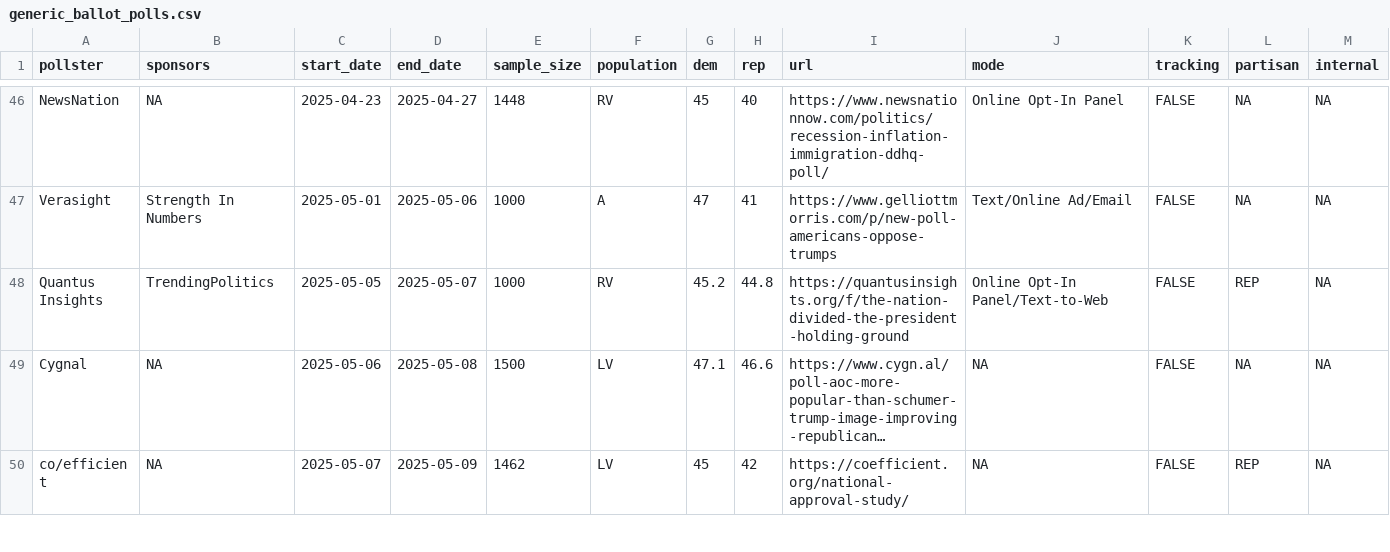
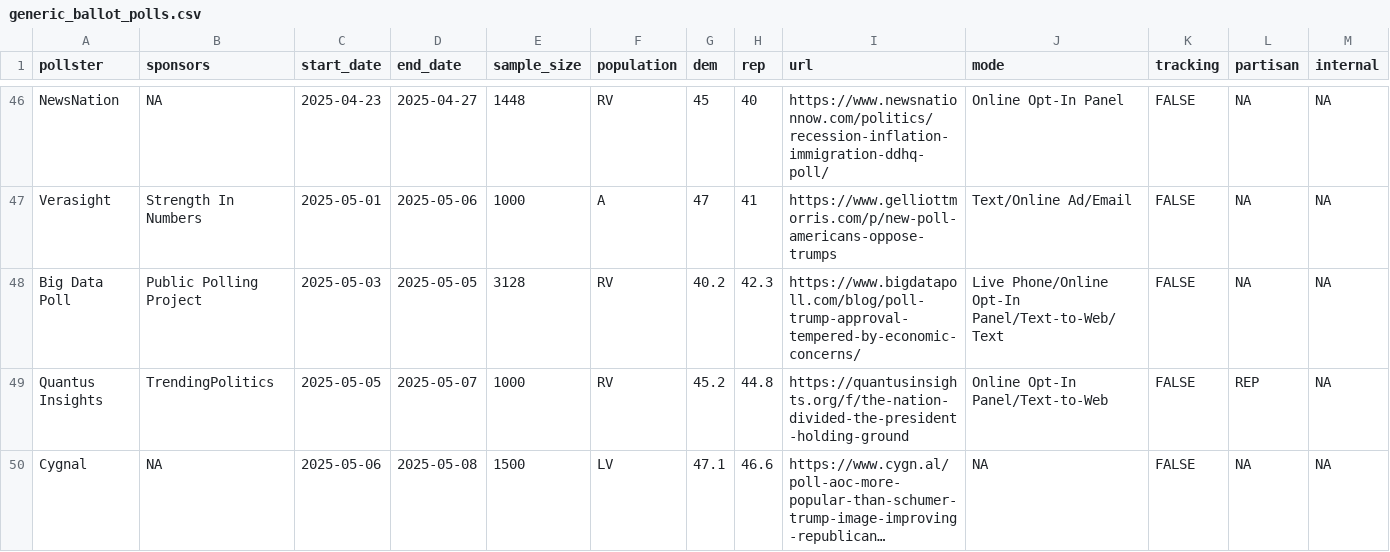
Before and after one commit to Hackquantumcpp/snoutcounter-backend, a CSV file: data/generic_ballot_polls.csv, drawn as a sheet; only a part is shown, gaps mark what is left out; the shorter side is filled out with more unchanged rows; long unchanged cells end in …; the diff covers the shown part only; the diff names each change by its address in the sheet, - before the commit and + after, or states it on an @@ line.

```diff
--- a/data/generic_ballot_polls.csv
+++ b/data/generic_ballot_polls.csv
+row 48: Big Data Poll | Public Polling Project | 2025-05-03 | 2025-05-05 | 3128 | RV | 40.2 | 42.3 | https://www.bigdatapoll.com/blog/poll-trump-approval-tempered-by-economic-concerns/ | Live Phone/Online Opt-In Panel/Text-to-Web/Text | FALSE | NA | NA
```
Also changed, not shown: 8 added rows elsewhere in this file, data/president_issue_approval_polls.csv, 4 other files.
